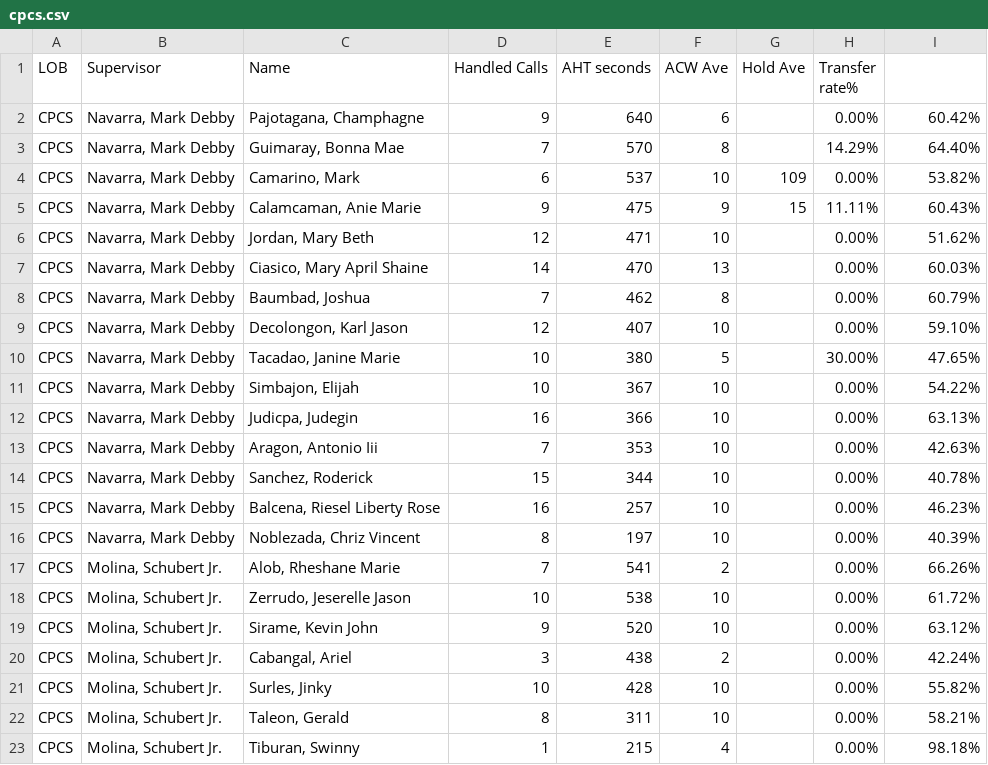
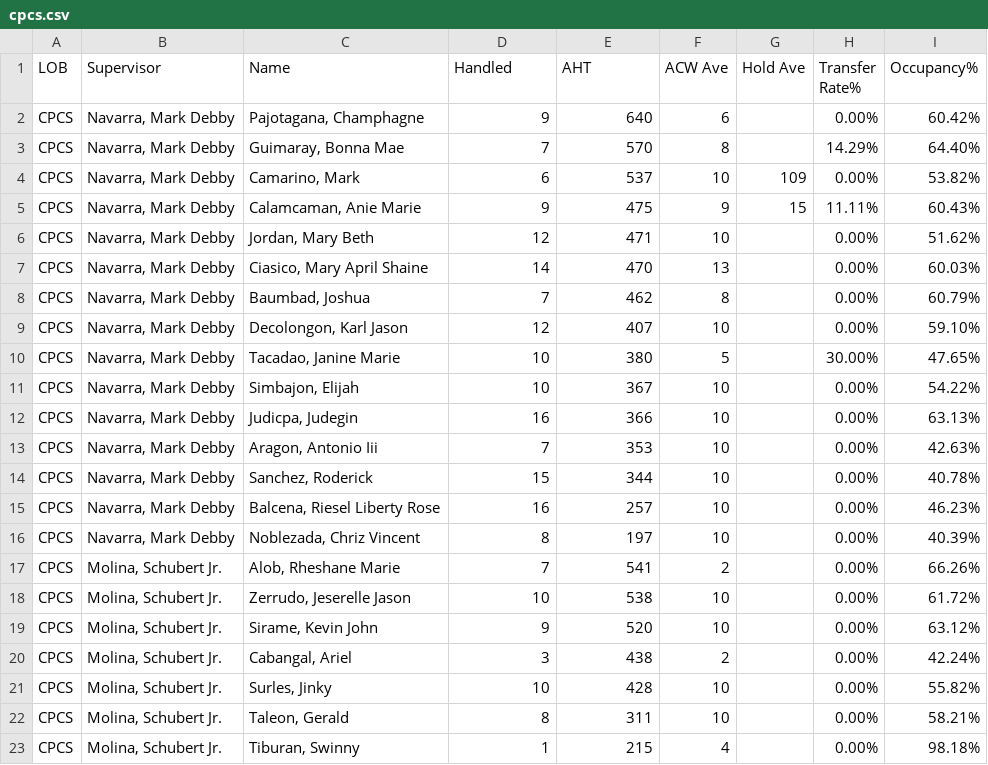
Before and after one commit to mosaicphl/CPCSAHTinterval, a CSV file: cpcs.csv, drawn as a sheet.

```diff
--- a/cpcs.csv
+++ b/cpcs.csv
@@ -1,2 +1,2 @@
-LOB,Supervisor,Name ,Handled Calls ,AHT seconds,ACW Ave,Hold Ave,Transfer rate%,
+LOB,Supervisor,Name,Handled,AHT,ACW Ave,Hold Ave,Transfer Rate%,Occupancy%
 CPCS,"Navarra, Mark Debby","Pajotagana, Champhagne",9,640,6,,0.00%,60.42%
```
Also changed, not shown: cpcsAHT.csv.
